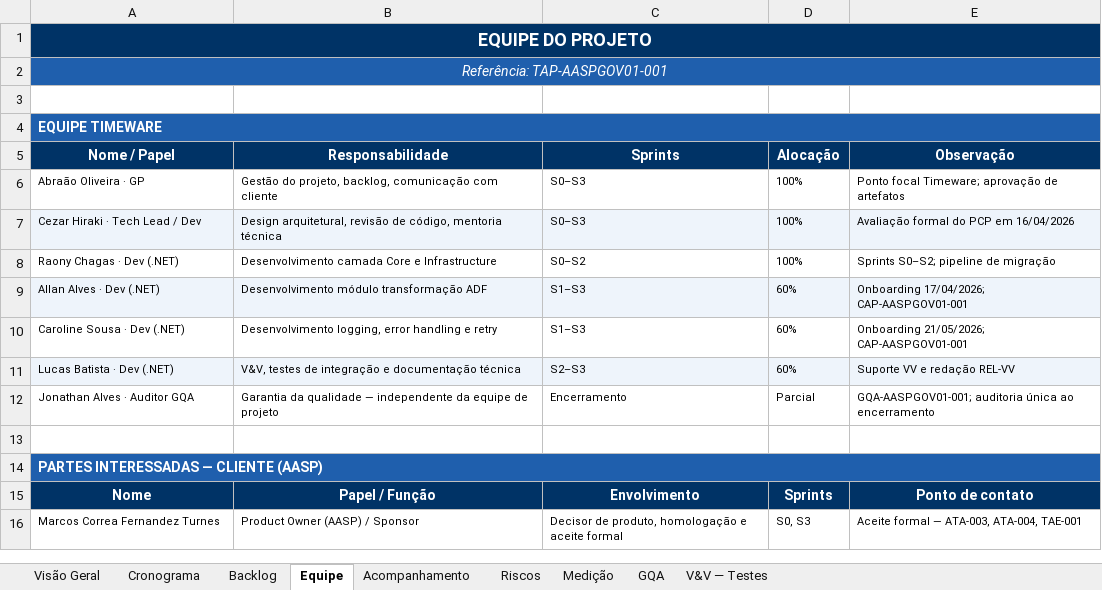
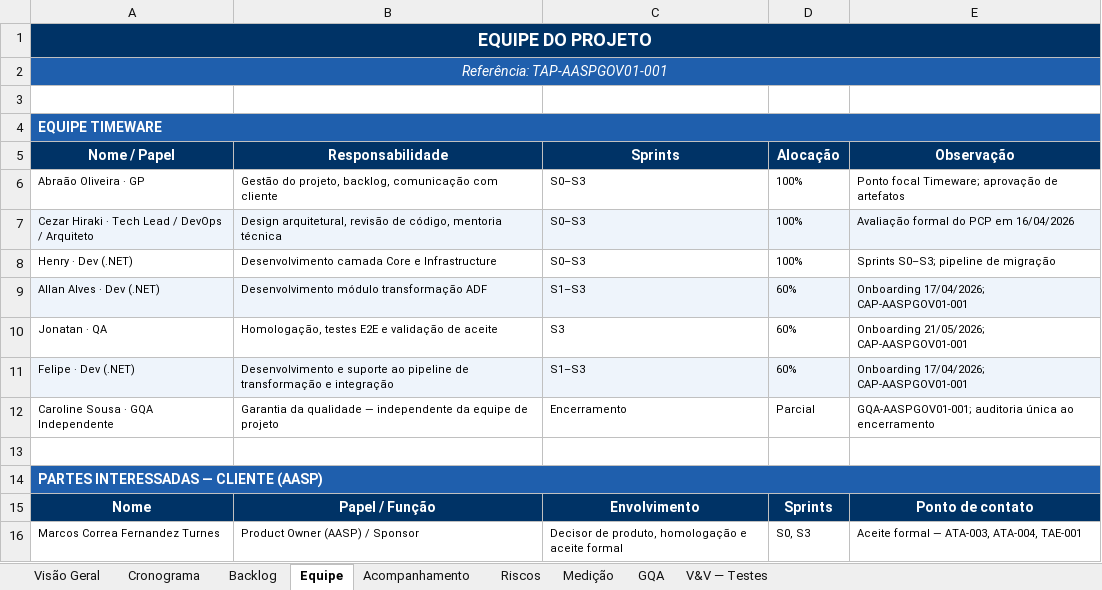
Before and after one commit to abraao05/MPS-repository, an Excel workbook: mps-nivel-c/oficial/04_registros/AASP_Automacao-Governanca/GEST-AASPGOV01_Planilha-de-Gestao-do-Projeto.xlsx, sheet Equipe, drawn as a sheet; values as stored, in another font and other column widths than the file's, no borders; removed rows and columns are numbered as before the commit, all else as after; the diff names each change by its address in the sheet, - before the commit and + after, or states it on an @@ line.

```diff
--- a/mps-nivel-c/oficial/04_registros/AASP_Automacao-Governanca/GEST-AASPGOV01_Planilha-de-Gestao-do-Projeto.xlsx (sheet Equipe)
+++ b/mps-nivel-c/oficial/04_registros/AASP_Automacao-Governanca/GEST-AASPGOV01_Planilha-de-Gestao-do-Projeto.xlsx (sheet Equipe)
-A7 (Nome / Papel): Cezar Hiraki · Tech Lead / Dev
+A7 (Nome / Papel): Cezar Hiraki · Tech Lead / DevOps / Arquiteto
-A8 (Nome / Papel): Raony Chagas · Dev (.NET)
+A8 (Nome / Papel): Henry · Dev (.NET)
-C8 (Sprints): S0–S2
+C8 (Sprints): S0–S3
-E8 (Observação): Sprints S0–S2; pipeline de migração
+E8 (Observação): Sprints S0–S3; pipeline de migração
+row 10: Jonatan · QA | Homologação, testes E2E e validação de aceite | S3 | 60% | Onboarding 21/05/2026; CAP-AASPGOV01-001
-A11 (Nome / Papel): Caroline Sousa · Dev (.NET)
+A11 (Nome / Papel): Felipe · Dev (.NET)
-A11:E11 fill: none
+A11:E11 fill: #EEF4FB
-B11 (Responsabilidade): Desenvolvimento logging, error handling e retry
+B11 (Responsabilidade): Desenvolvimento e suporte ao pipeline de transformação e integração
-E11 (Observação): Onboarding 21/05/2026; CAP-AASPGOV01-001
+E11 (Observação): Onboarding 17/04/2026; CAP-AASPGOV01-001
-row 11: Lucas Batista · Dev (.NET) | V&V, testes de integração e documentação técnica | S2–S3 | 60% | Suporte VV e redação REL-VV
-A12 (Nome / Papel): Jonathan Alves · Auditor GQA
+A12 (Nome / Papel): Caroline Sousa · GQA Independente
```
Also changed, not shown: sheet Acompanhamento, sheet GQA, sheet Visão Geral.
